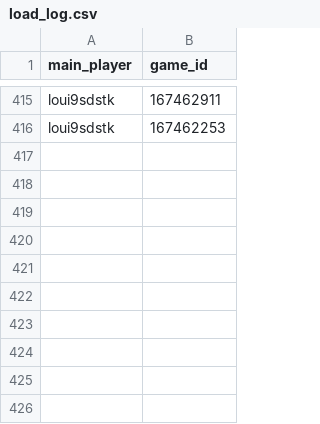
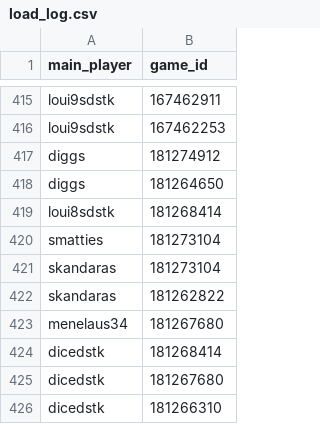
Before and after one commit to DMavec/git_test, a CSV file: data/load_log.csv, drawn as a sheet; only a part is shown, gaps mark what is left out.

```diff
--- a/data/load_log.csv
+++ b/data/load_log.csv
@@ -416 +416,11 @@ loui9sdstk,167462911
 loui9sdstk,167462253
+diggs,181274912
+diggs,181264650
+loui8sdstk,181268414
+smatties,181273104
+skandaras,181273104
+skandaras,181262822
+menelaus34,181267680
+dicedstk,181268414
+dicedstk,181267680
+dicedstk,181266310
```
Also changed, not shown: data/game_history.csv, data/summary-number.csv, 2 other files.
